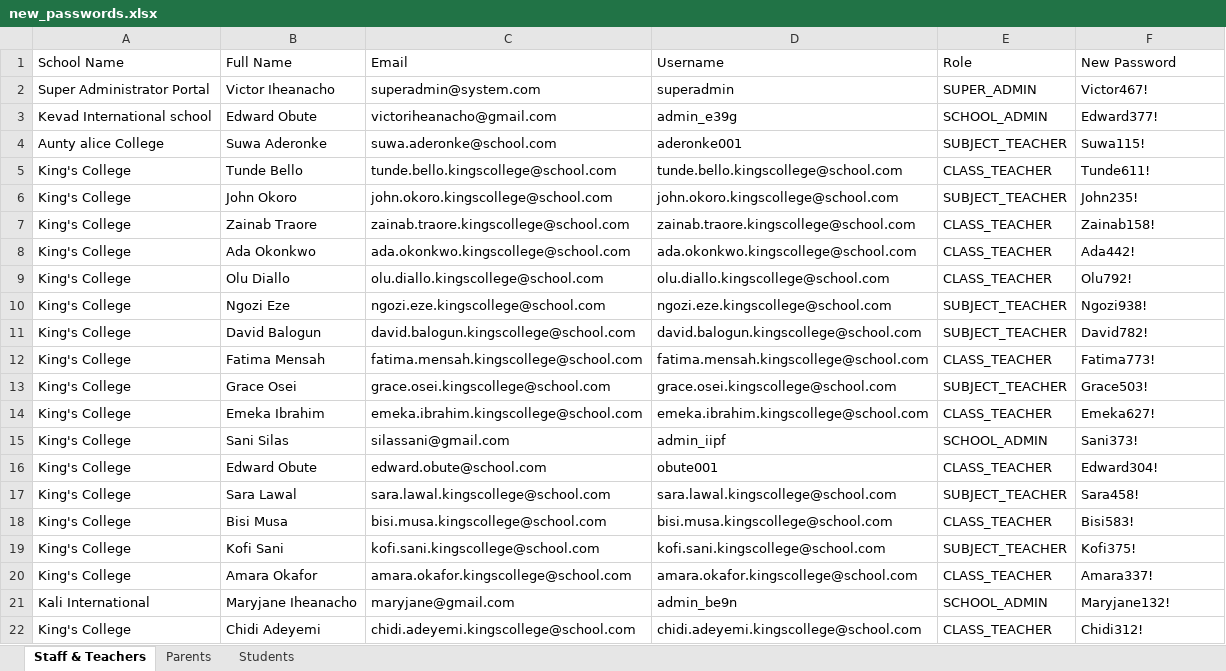
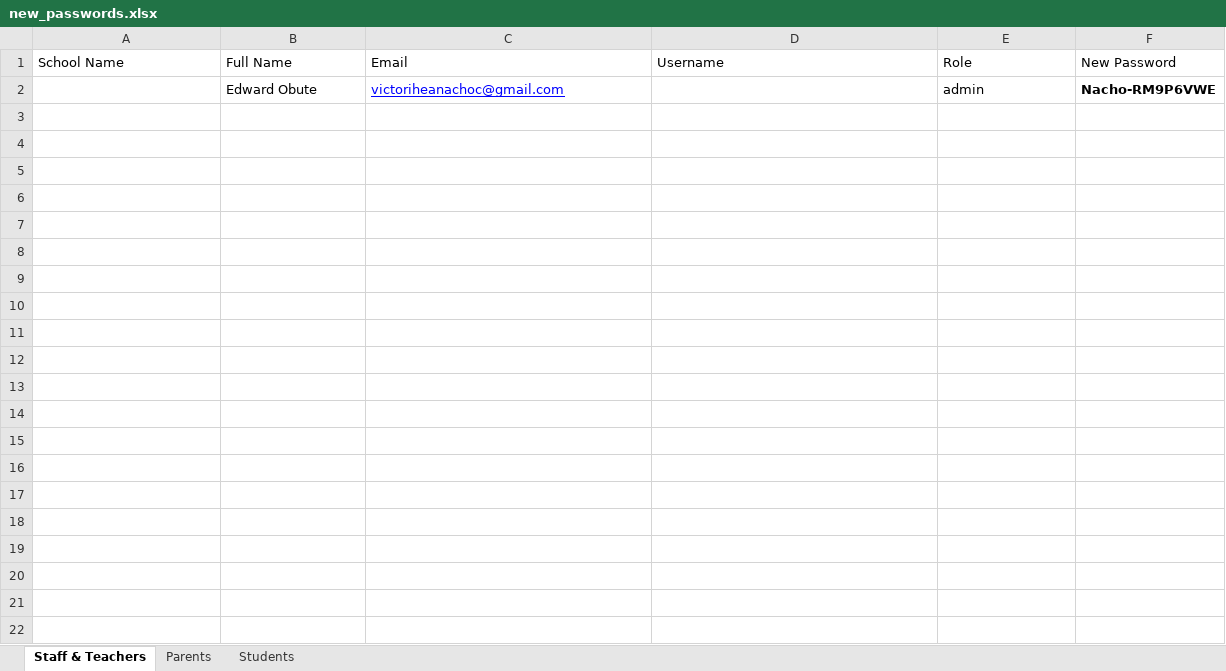
Before and after one commit to HiNacho/School_mgt_system, an Excel workbook: new_passwords.xlsx, sheet Staff & Teachers, drawn as a sheet; values as stored, in another font and other column widths than the file's, no borders; removed rows and columns are numbered as before the commit, all else as after; the diff names each change by its address in the sheet, - before the commit and + after, or states it on an @@ line.

```diff
--- a/new_passwords.xlsx (sheet Staff & Teachers)
+++ b/new_passwords.xlsx (sheet Staff & Teachers)
-row 2: Super Administrator Portal | Victor Iheanacho | superadmin@system.com | superadmin | SUPER_ADMIN | Victor467!
-row 3: Kevad International school | Edward Obute | victoriheanacho@gmail.com | admin_e39g | SCHOOL_ADMIN | Edward377!
-row 4: Aunty alice College | Suwa Aderonke | suwa.aderonke@school.com | aderonke001 | SUBJECT_TEACHER | Suwa115!
-row 5: King's College | Tunde Bello | tunde.bello.kingscollege@school.com | tunde.bello.kingscollege@school.com | CLASS_TEACHER | Tunde611!
-row 6: King's College | John Okoro | john.okoro.kingscollege@school.com | john.okoro.kingscollege@school.com | SUBJECT_TEACHER | John235!
-row 7: King's College | Zainab Traore | zainab.traore.kingscollege@school.com | zainab.traore.kingscollege@school.com | CLASS_TEACHER | Zainab158!
-row 8: King's College | Ada Okonkwo | ada.okonkwo.kingscollege@school.com | ada.okonkwo.kingscollege@school.com | CLASS_TEACHER | Ada442!
-row 9: King's College | Olu Diallo | olu.diallo.kingscollege@school.com | olu.diallo.kingscollege@school.com | CLASS_TEACHER | Olu792!
-row 10: King's College | Ngozi Eze | ngozi.eze.kingscollege@school.com | ngozi.eze.kingscollege@school.com | SUBJECT_TEACHER | Ngozi938!
-row 11: King's College | David Balogun | david.balogun.kingscollege@school.com | david.balogun.kingscollege@school.com | SUBJECT_TEACHER | David782!
-row 12: King's College | Fatima Mensah | fatima.mensah.kingscollege@school.com | fatima.mensah.kingscollege@school.com | CLASS_TEACHER | Fatima773!
-row 13: King's College | Grace Osei | grace.osei.kingscollege@school.com | grace.osei.kingscollege@school.com | SUBJECT_TEACHER | Grace503!
-row 14: King's College | Emeka Ibrahim | emeka.ibrahim.kingscollege@school.com | emeka.ibrahim.kingscollege@school.com | CLASS_TEACHER | Emeka627!
-row 15: King's College | Sani Silas | silassani@gmail.com | admin_iipf | SCHOOL_ADMIN | Sani373!
-row 16: King's College | Edward Obute | edward.obute@school.com | obute001 | CLASS_TEACHER | Edward304!
-row 17: King's College | Sara Lawal | sara.lawal.kingscollege@school.com | sara.lawal.kingscollege@school.com | SUBJECT_TEACHER | Sara458!
-row 18: King's College | Bisi Musa | bisi.musa.kingscollege@school.com | bisi.musa.kingscollege@school.com | CLASS_TEACHER | Bisi583!
-row 19: King's College | Kofi Sani | kofi.sani.kingscollege@school.com | kofi.sani.kingscollege@school.com | SUBJECT_TEACHER | Kofi375!
-row 20: King's College | Amara Okafor | amara.okafor.kingscollege@school.com | amara.okafor.kingscollege@school.com | CLASS_TEACHER | Amara337!
-row 21: Kali International | Maryjane Iheanacho | maryjane@gmail.com | admin_be9n | SCHOOL_ADMIN | Maryjane132!
-row 22: King's College | Chidi Adeyemi | chidi.adeyemi.kingscollege@school.com | chidi.adeyemi.kingscollege@school.com | CLASS_TEACHER | Chidi312!
+row 2:  | Edward Obute | victoriheanachoc@gmail.com |  | admin | Nacho-RM9P6VWE
```
Also changed, not shown: 3 other files.
